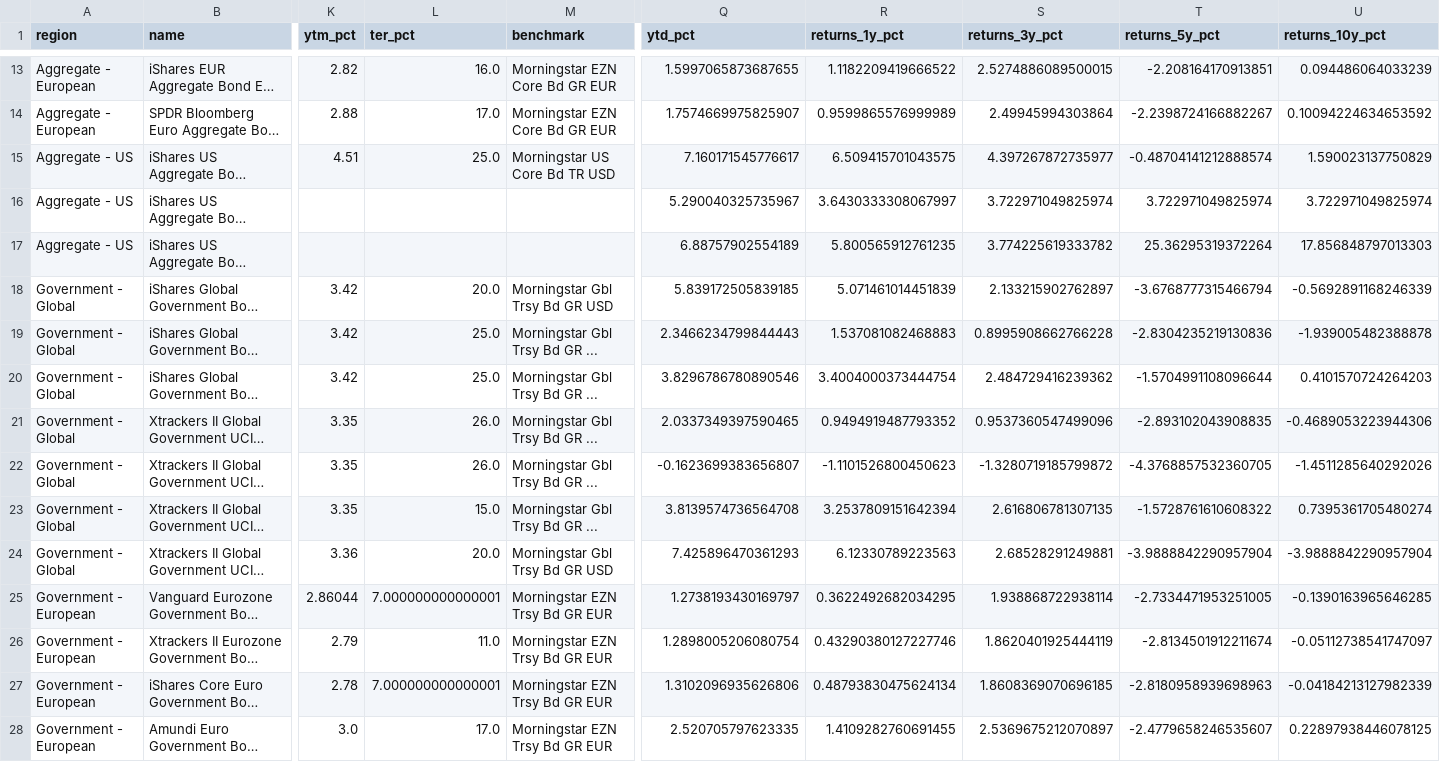
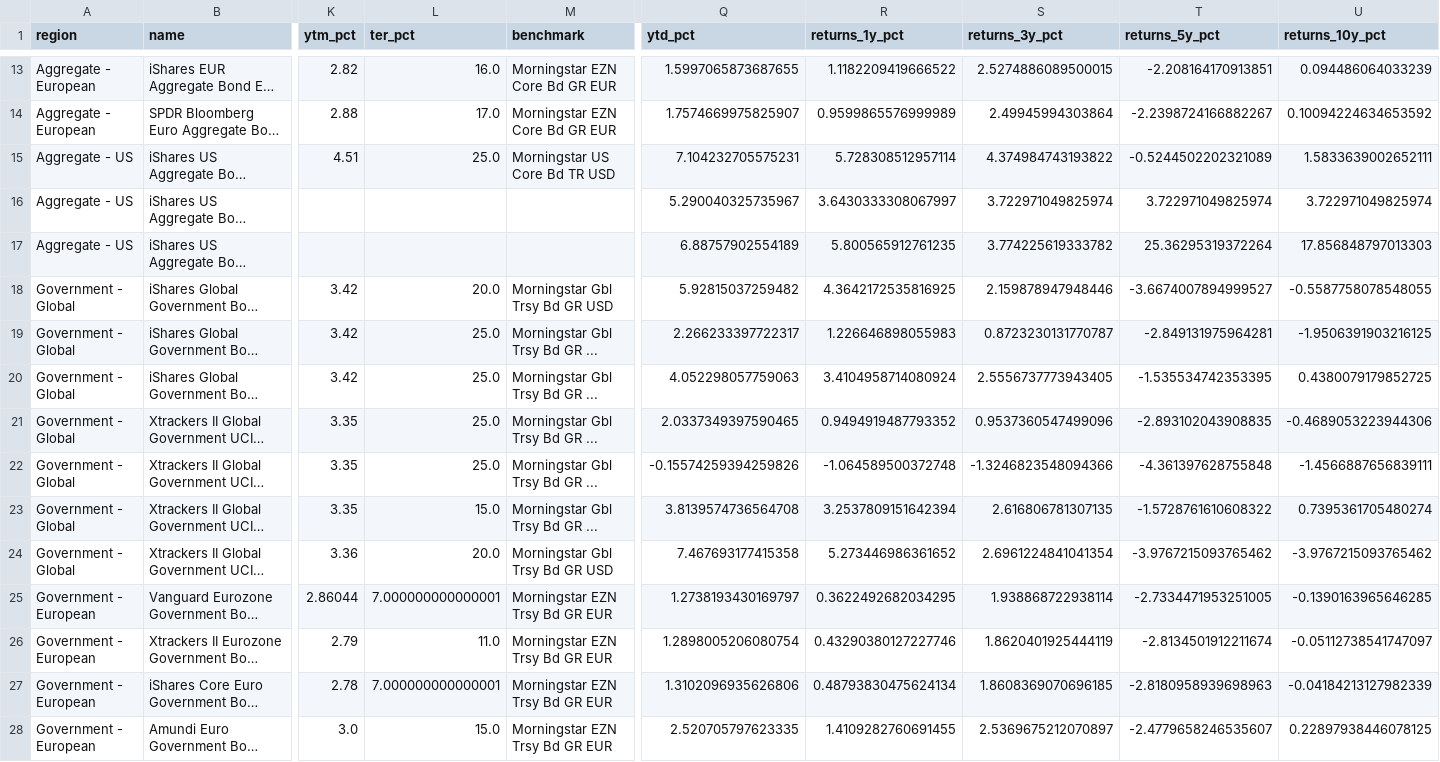
Before and after one commit to bankeronwheels/quilt-outputs, a CSV file: longterm_etf_metrics.csv, drawn as a sheet; only a part is shown, gaps mark what is left out; long unchanged cells end in …; the diff covers the shown part only; the diff names each change by its address in the sheet, - before the commit and + after, or states it on an @@ line.

```diff
--- a/longterm_etf_metrics.csv
+++ b/longterm_etf_metrics.csv
-Q15 (ytd_pct): 7.160171545776617
+Q15 (ytd_pct): 7.104232705575231
-R15 (returns_1y_pct): 6.509415701043575
+R15 (returns_1y_pct): 5.728308512957114
-S15 (returns_3y_pct): 4.397267872735977
+S15 (returns_3y_pct): 4.374984743193822
-T15 (returns_5y_pct): -0.48704141212888574
+T15 (returns_5y_pct): -0.5244502202321089
-U15 (returns_10y_pct): 1.590023137750829
+U15 (returns_10y_pct): 1.5833639002652111
-Q18 (ytd_pct): 5.839172505839185
+Q18 (ytd_pct): 5.92815037259482
-R18 (returns_1y_pct): 5.071461014451839
+R18 (returns_1y_pct): 4.3642172535816925
-S18 (returns_3y_pct): 2.133215902762897
+S18 (returns_3y_pct): 2.159878947948446
-T18 (returns_5y_pct): -3.6768777315466794
+T18 (returns_5y_pct): -3.6674007894999527
-U18 (returns_10y_pct): -0.5692891168246339
+U18 (returns_10y_pct): -0.5587758078548055
-Q19 (ytd_pct): 2.3466234799844443
+Q19 (ytd_pct): 2.266233397722317
-R19 (returns_1y_pct): 1.537081082468883
+R19 (returns_1y_pct): 1.226646898055983
-S19 (returns_3y_pct): 0.8995908662766228
+S19 (returns_3y_pct): 0.8723230131770787
-T19 (returns_5y_pct): -2.8304235219130836
+T19 (returns_5y_pct): -2.849131975964281
-U19 (returns_10y_pct): -1.939005482388878
+U19 (returns_10y_pct): -1.9506391903216125
-Q20 (ytd_pct): 3.8296786780890546
+Q20 (ytd_pct): 4.052298057759063
-R20 (returns_1y_pct): 3.4004000373444754
+R20 (returns_1y_pct): 3.4104958714080924
-S20 (returns_3y_pct): 2.484729416239362
+S20 (returns_3y_pct): 2.5556737773943405
-T20 (returns_5y_pct): -1.5704991108096644
+T20 (returns_5y_pct): -1.535534742353395
-U20 (returns_10y_pct): 0.4101570724264203
+U20 (returns_10y_pct): 0.4380079179852725
-L21:L22 (ter_pct): 26.0
+L21:L22 (ter_pct): 25.0
-Q22 (ytd_pct): -0.1623699383656807
+Q22 (ytd_pct): -0.15574259394259826
-R22 (returns_1y_pct): -1.1101526800450623
+R22 (returns_1y_pct): -1.064589500372748
-S22 (returns_3y_pct): -1.3280719185799872
+S22 (returns_3y_pct): -1.3246823548094366
-T22 (returns_5y_pct): -4.3768857532360705
+T22 (returns_5y_pct): -4.361397628755848
-U22 (returns_10y_pct): -1.4511285640292026
+U22 (returns_10y_pct): -1.4566887656839111
-Q24 (ytd_pct): 7.425896470361293
+Q24 (ytd_pct): 7.467693177415358
-R24 (returns_1y_pct): 6.12330789223563
+R24 (returns_1y_pct): 5.273446986361652
-S24 (returns_3y_pct): 2.68528291249881
+S24 (returns_3y_pct): 2.6961224841041354
-T24 (returns_5y_pct): -3.9888842290957904
+T24 (returns_5y_pct): -3.9767215093765462
-U24 (returns_10y_pct): -3.9888842290957904
+U24 (returns_10y_pct): -3.9767215093765462
-L28 (ter_pct): 17.0
+L28 (ter_pct): 15.0
```
Also changed, not shown: 45 edited cells elsewhere in this file, 2 other files.
